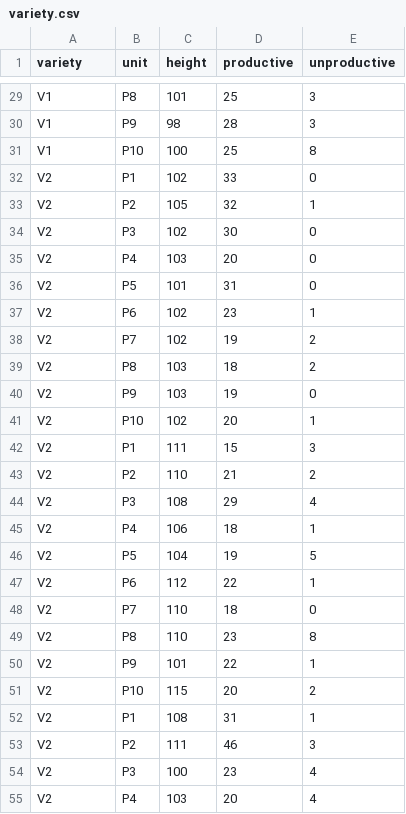
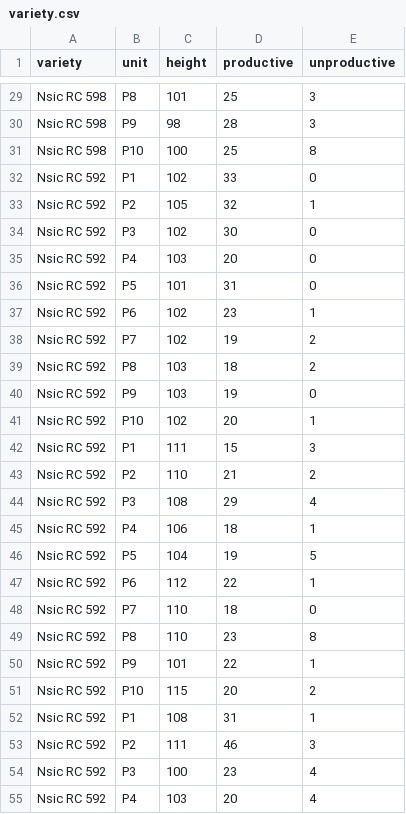
Before and after one commit to aris-zoleta/aerobic, a CSV file: variety.csv, drawn as a sheet; only a part is shown, gaps mark what is left out; the diff covers the shown part only; the diff names each change by its address in the sheet, - before the commit and + after, or states it on an @@ line.

```diff
--- a/variety.csv
+++ b/variety.csv
-A29:A31 (variety): V1
+A29:A31 (variety): Nsic RC 598
-A32:A55 (variety): V2
+A32:A55 (variety): Nsic RC 592
```
Also changed, not shown: 33 edited cells elsewhere in this file.
